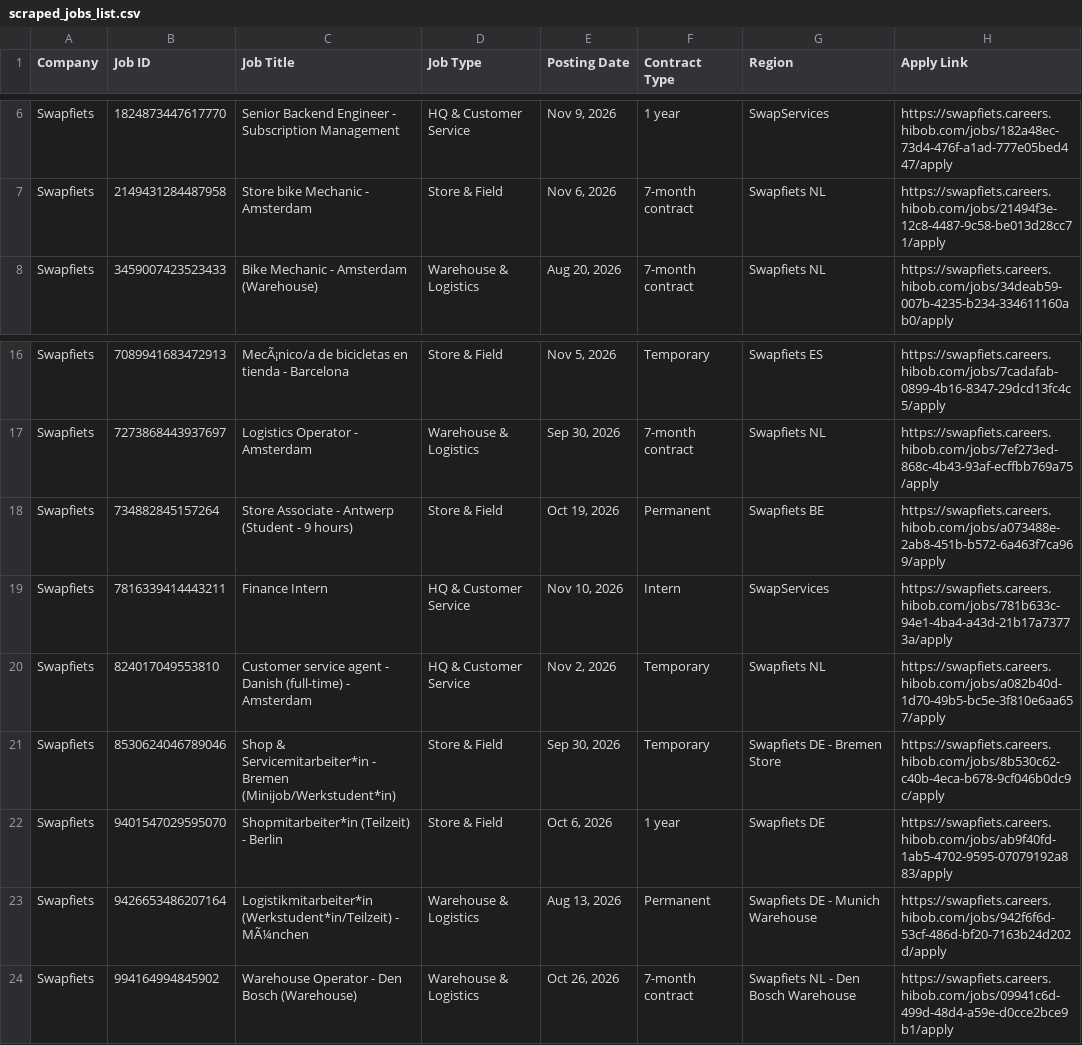
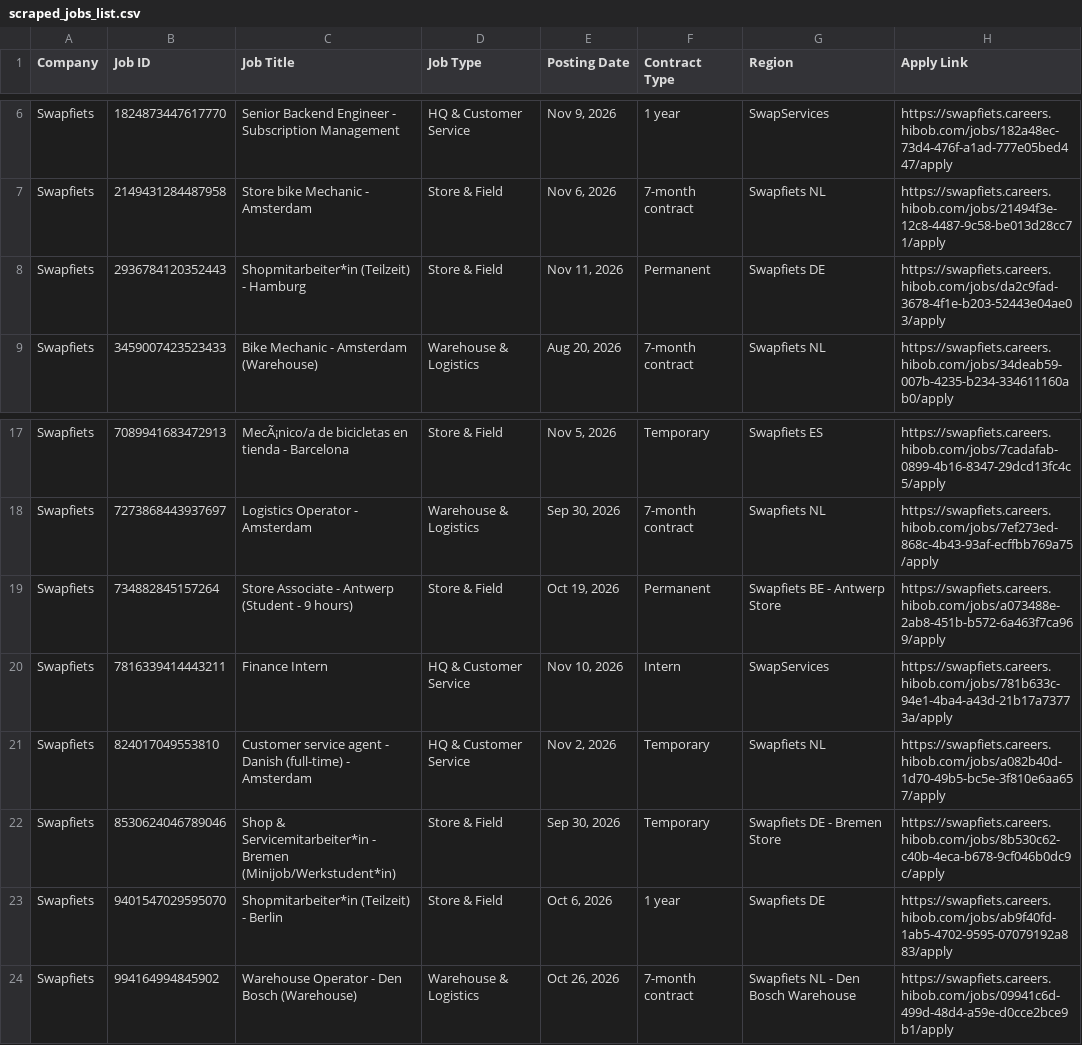
Before and after one commit to rakshit3549/jobpage, a CSV file: scraped_jobs_list.csv, drawn as a sheet; only a part is shown, gaps mark what is left out.

```diff
--- a/scraped_jobs_list.csv
+++ b/scraped_jobs_list.csv
@@ -7,2 +7,3 @@ Swapfiets,1824873447617770,Senior Backend Engineer - Subscription Management,HQ
 Swapfiets,2149431284487958,Store bike Mechanic - Amsterdam,Store & Field,"Nov 6, 2026",7-month contract,Swapfiets NL,https://swapfiets.careers.hibob.com/jobs/21494f3e-12c8-4487-9c58-be013d28cc71/apply
+Swapfiets,2936784120352443,Shopmitarbeiter*in (Teilzeit) - Hamburg,Store & Field,"Nov 11, 2026",Permanent,Swapfiets DE,https://swapfiets.careers.hibob.com/jobs/da2c9fad-3678-4f1e-b203-52443e04ae03/apply
 Swapfiets,3459007423523433,Bike Mechanic - Amsterdam (Warehouse),Warehouse & Logistics,"Aug 20, 2026",7-month contract,Swapfiets NL,https://swapfiets.careers.hibob.com/jobs/34deab59-007b-4235-b234-334611160ab0/apply
@@ -17,3 +18,3 @@ Swapfiets,7089941683472913,MecÃ¡nico/a de bicicletas en tienda - Barcelona,Sto
 Swapfiets,7273868443937697,Logistics Operator - Amsterdam,Warehouse & Logistics,"Sep 30, 2026",7-month contract,Swapfiets NL,https://swapfiets.careers.hibob.com/jobs/7ef273ed-868c-4b43-93af-ecffbb769a75/apply
-Swapfiets,734882845157264,Store Associate - Antwerp (Student - 9 hours),Store & Field,"Oct 19, 2026",Permanent,Swapfiets BE,https://swapfiets.careers.hibob.com/jobs/a073488e-2ab8-451b-b572-6a463f7ca969/apply
+Swapfiets,734882845157264,Store Associate - Antwerp (Student - 9 hours),Store & Field,"Oct 19, 2026",Permanent,Swapfiets BE - Antwerp Store,https://swapfiets.careers.hibob.com/jobs/a073488e-2ab8-451b-b572-6a463f7ca969/apply
 Swapfiets,7816339414443211,Finance Intern,HQ & Customer Service,"Nov 10, 2026",Intern,SwapServices,https://swapfiets.careers.hibob.com/jobs/781b633c-94e1-4ba4-a43d-21b17a73773a/apply
@@ -22,3 +23,2 @@ Swapfiets,8530624046789046,Shop & Servicemitarbeiter*in - Bremen (Minijob/Werkst
 Swapfiets,9401547029595070,Shopmitarbeiter*in (Teilzeit) - Berlin,Store & Field,"Oct 6, 2026",1 year,Swapfiets DE,https://swapfiets.careers.hibob.com/jobs/ab9f40fd-1ab5-4702-9595-07079192a883/apply
-Swapfiets,9426653486207164,Logistikmitarbeiter*in (Werkstudent*in/Teilzeit) - MÃ¼nchen,Warehouse & Logistics,"Aug 13, 2026",Permanent,Swapfiets DE - Munich Warehouse,https://swapfiets.careers.hibob.com/jobs/942f6f6d-53cf-486d-bf20-7163b24d202d/apply
 Swapfiets,994164994845902,Warehouse Operator - Den Bosch (Warehouse),Warehouse & Logistics,"Oct 26, 2026",7-month contract,Swapfiets NL - Den Bosch Warehouse,https://swapfiets.careers.hibob.com/jobs/09941c6d-499d-48d4-a59e-d0cce2bce9b1/apply
```
